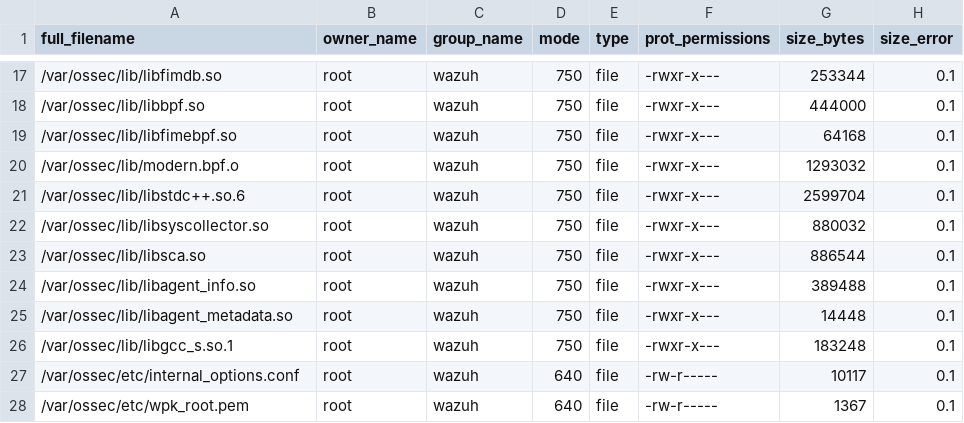
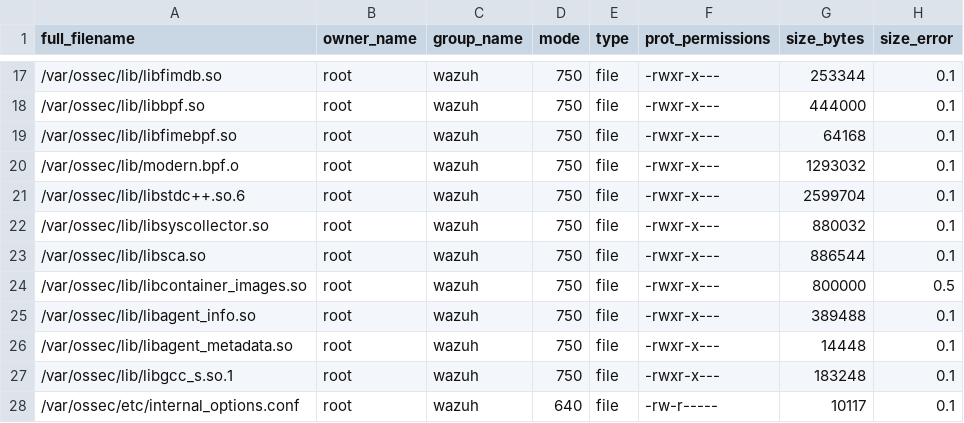
Before and after one commit to wazuh/wazuh, a CSV file: .github/actions/check_files/deb_linux_agent_amd64.csv, drawn as a sheet; only a part is shown, gaps mark what is left out; the shorter side is filled out with more unchanged rows; the diff names each change by its address in the sheet, - before the commit and + after, or states it on an @@ line.

Commit message:
feat(container-images): add base scaffolding for the container_images module

```diff
--- a/.github/actions/check_files/deb_linux_agent_amd64.csv
+++ b/.github/actions/check_files/deb_linux_agent_amd64.csv
+row 24: /var/ossec/lib/libcontainer_images.so | root | wazuh | 750 | file | -rwxr-x--- | 800000 | 0.5
```
Also changed, not shown: .github/actions/check_files/macos_agent_arm64.csv, .github/actions/check_files/macos_agent_x86_64.csv, 30 other files.
